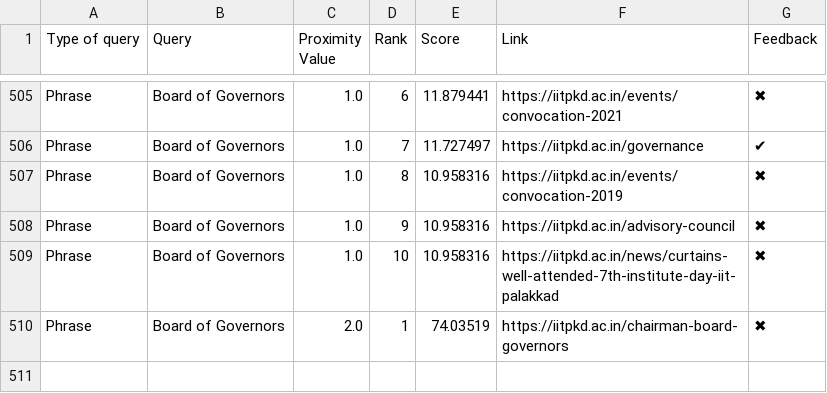
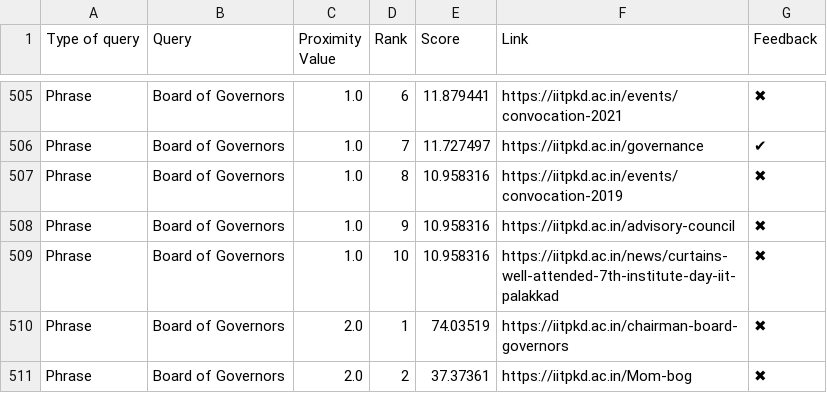
Before and after one commit to Yagneshv1/btp, a CSV file: evaluation_results.csv, drawn as a sheet; only a part is shown, gaps mark what is left out; the diff names each change by its address in the sheet, - before the commit and + after, or states it on an @@ line.

Commit message:
Update CSV file

```diff
--- a/evaluation_results.csv
+++ b/evaluation_results.csv
+row 511: Phrase | Board of Governors | 2.0 | 2 | 37.37361 | https://iitpkd.ac.in/Mom-bog | ✖
```
